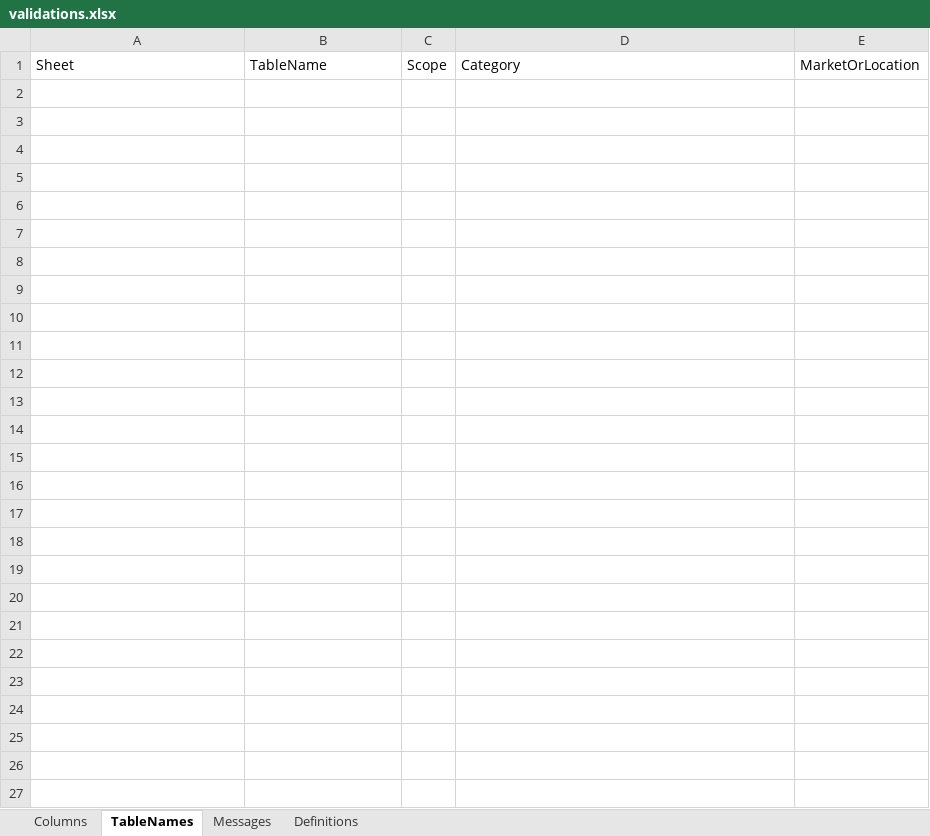
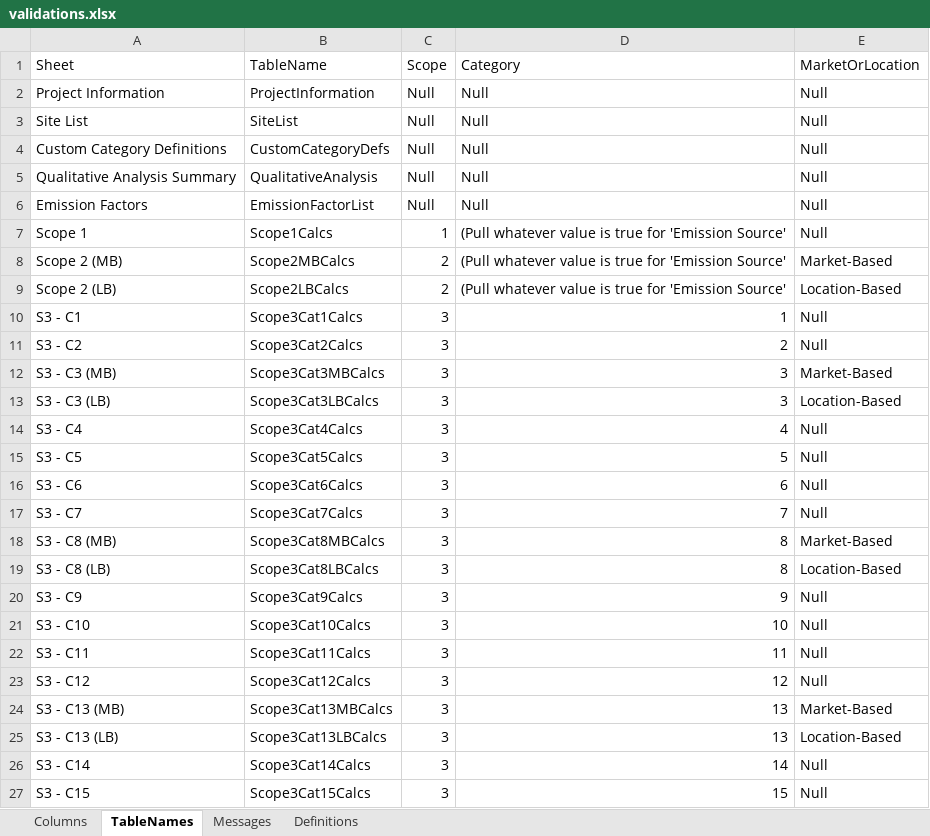
Before and after one commit to lalle16/Lreposhare, an Excel workbook: streamlit_app/validations.xlsx, sheet TableNames, drawn as a sheet; values as stored, in another font and other column widths than the file's, no borders; table styles not drawn; the diff names each change by its address in the sheet, - before the commit and + after, or states it on an @@ line.

```diff
--- a/streamlit_app/validations.xlsx (sheet TableNames)
+++ b/streamlit_app/validations.xlsx (sheet TableNames)
+row 2: Project Information | ProjectInformation | Null | Null | Null
+row 3: Site List | SiteList | Null | Null | Null
+row 4: Custom Category Definitions | CustomCategoryDefs | Null | Null | Null
+row 5: Qualitative Analysis Summary | QualitativeAnalysis | Null | Null | Null
+row 6: Emission Factors | EmissionFactorList | Null | Null | Null
+row 7: Scope 1 | Scope1Calcs | 1 | (Pull whatever value is true for 'Emission Source' | Null
+row 8: Scope 2 (MB) | Scope2MBCalcs | 2 | (Pull whatever value is true for 'Emission Source' | Market-Based
+row 9: Scope 2 (LB) | Scope2LBCalcs | 2 | (Pull whatever value is true for 'Emission Source' | Location-Based
+row 10: S3 - C1 | Scope3Cat1Calcs | 3 | 1 | Null
+row 11: S3 - C2 | Scope3Cat2Calcs | 3 | 2 | Null
+row 12: S3 - C3 (MB) | Scope3Cat3MBCalcs | 3 | 3 | Market-Based
+row 13: S3 - C3 (LB) | Scope3Cat3LBCalcs | 3 | 3 | Location-Based
+row 14: S3 - C4 | Scope3Cat4Calcs | 3 | 4 | Null
+row 15: S3 - C5 | Scope3Cat5Calcs | 3 | 5 | Null
+row 16: S3 - C6 | Scope3Cat6Calcs | 3 | 6 | Null
+row 17: S3 - C7 | Scope3Cat7Calcs | 3 | 7 | Null
+row 18: S3 - C8 (MB) | Scope3Cat8MBCalcs | 3 | 8 | Market-Based
+row 19: S3 - C8 (LB) | Scope3Cat8LBCalcs | 3 | 8 | Location-Based
+row 20: S3 - C9 | Scope3Cat9Calcs | 3 | 9 | Null
+row 21: S3 - C10 | Scope3Cat10Calcs | 3 | 10 | Null
+row 22: S3 - C11 | Scope3Cat11Calcs | 3 | 11 | Null
+row 23: S3 - C12 | Scope3Cat12Calcs | 3 | 12 | Null
+row 24: S3 - C13 (MB) | Scope3Cat13MBCalcs | 3 | 13 | Market-Based
+row 25: S3 - C13 (LB) | Scope3Cat13LBCalcs | 3 | 13 | Location-Based
+row 26: S3 - C14 | Scope3Cat14Calcs | 3 | 14 | Null
+row 27: S3 - C15 | Scope3Cat15Calcs | 3 | 15 | Null
```
Also changed, not shown: sheet Columns, sheet Messages, 6 other files.
